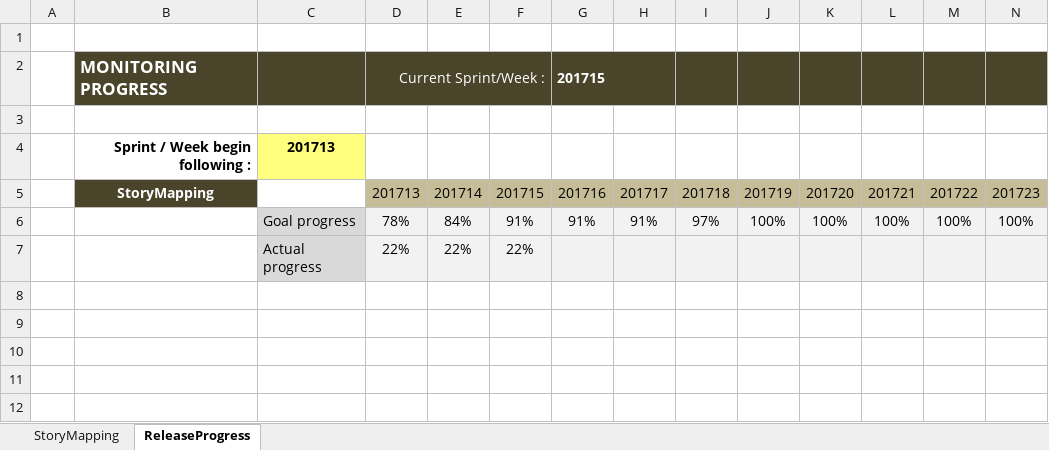
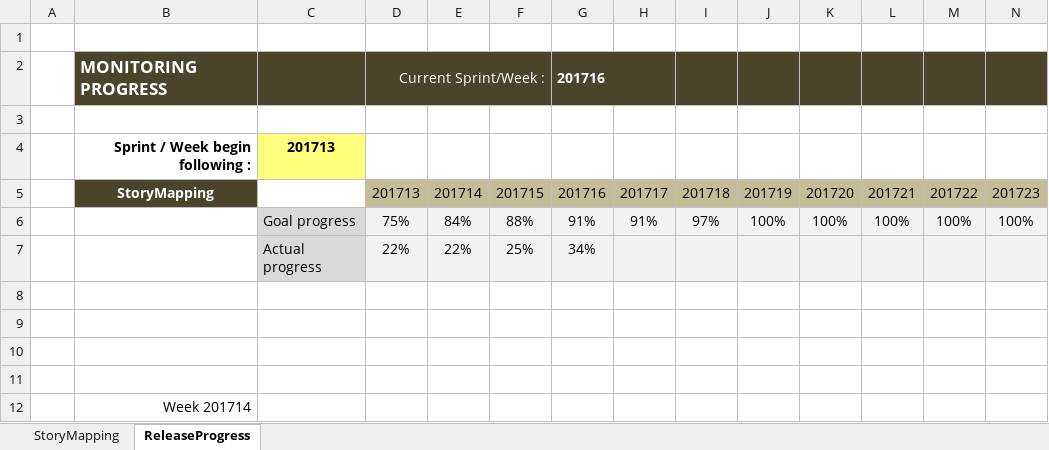
Before and after one commit to h3afif/ScrumProjectsPlan, an Excel workbook: ScrumProjectsPlan.xlsm, sheet ReleaseProgress, drawn as a sheet; only a part is shown; values as stored, in another font and other column widths than the file's, no borders; charts and pictures not drawn; rows hold the shown columns only; the diff names each change by its address in the sheet, - before the commit and + after, or states it on an @@ line.

```diff
--- a/ScrumProjectsPlan.xlsm (sheet ReleaseProgress)
+++ b/ScrumProjectsPlan.xlsm (sheet ReleaseProgress)
-G2: 201715
+G2: 201716
-D6: 78%
+D6: 75%
-F6: 91%
+F6: 88%
-F7: 22%
+F7: 25%
-G7: (empty)
+G7: 34%
+row 8: (empty)
+row 9: (empty)
+row 10: (empty)
+row 11: (empty)
+row 12:  | Week 201714
```
Also changed, not shown: sheet StoryMapping, formulas that keep their value, hidden cells, charts or pictures, 1 other file.
